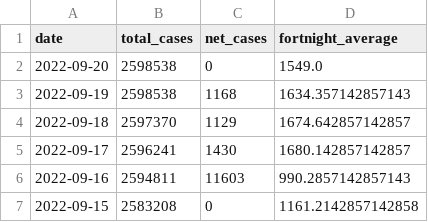
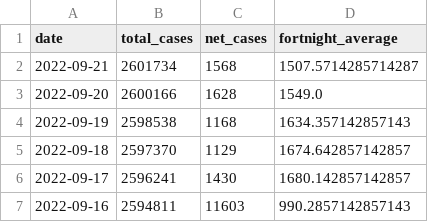
Before and after one commit to sjsteer/COVID-19-VICTORIA, a CSV file: exported_covid_data.csv, drawn as a sheet; only a part is shown; the shorter side is filled out with more unchanged rows.

```diff
--- a/exported_covid_data.csv
+++ b/exported_covid_data.csv
@@ -1,3 +1,4 @@
 date,total_cases,net_cases,fortnight_average
-2022-09-20,2598538,0,1549.0
+2022-09-21,2601734,1568,1507.5714285714287
+2022-09-20,2600166,1628,1549.0
 2022-09-19,2598538,1168,1634.357142857143
```
Also changed, not shown: 1 other file.
